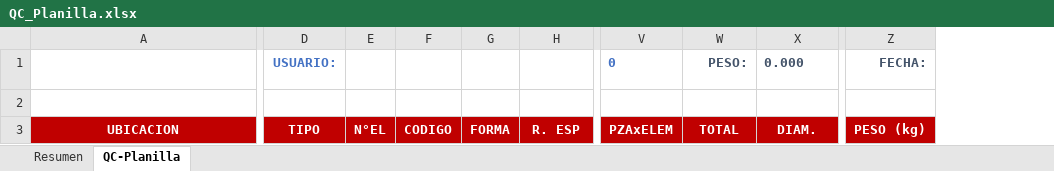
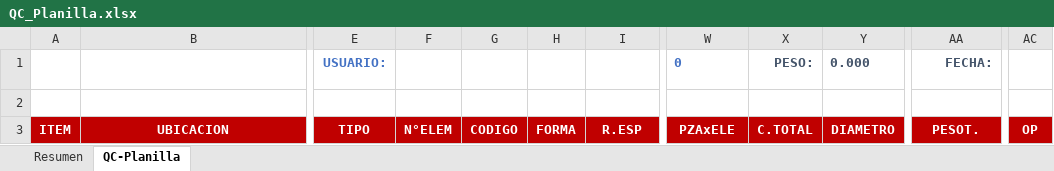
Before and after one commit to jamess166/frata-tools-revit-installer, an Excel workbook: QCReinforcement2.0.0.0/Resources/QC_Planilla.xlsx, sheet QC-Planilla, drawn as a sheet; only a part is shown, gaps mark what is left out; values as stored, in another font and other column widths than the file's, no borders; charts and pictures not drawn; removed rows and columns are numbered as before the commit, all else as after; the diff names each change by its address in the sheet, - before the commit and + after, or states it on an @@ line.

Commit message:
Management - Update Planilla

```diff
--- a/QCReinforcement2.0.0.0/Resources/QC_Planilla.xlsx (sheet QC-Planilla)
+++ b/QCReinforcement2.0.0.0/Resources/QC_Planilla.xlsx (sheet QC-Planilla)
+column A, row 3: ITEM
-column E, row 3: N°EL
+column F, row 3: N°ELEM
+column AC, row 3: OP
-I3: R. ESP
+I3: R.ESP
-W3: PZAxELEM
+W3: PZAxELE
-X3: TOTAL
+X3: C.TOTAL
-Y3: DIAM.
+Y3: DIAMETRO
-AA3: PESO (kg)
+AA3: PESOT.
```
Also changed, not shown: formulas that keep their value, charts or pictures, 1 other file.
